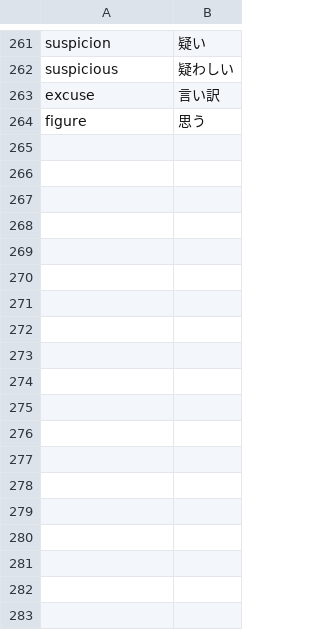
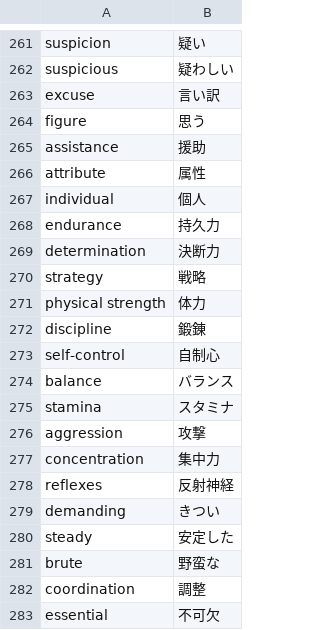
Before and after one commit to reichii2525/my-english-quiz, a CSV file: 英単語 - シート1.csv, drawn as a sheet; only a part is shown, gaps mark what is left out; the diff names each change by its address in the sheet, - before the commit and + after, or states it on an @@ line.

Commit message:
Add files via upload

```diff
--- a/英単語 - シート1.csv
+++ b/英単語 - シート1.csv
+row 265: assistance | 援助
+row 266: attribute | 属性
+row 267: individual | 個人
+row 268: endurance | 持久力
+row 269: determination | 決断力
+row 270: strategy | 戦略
+row 271: physical strength | 体力
+row 272: discipline | 鍛錬
+row 273: self-control | 自制心
+row 274: balance | バランス
+row 275: stamina | スタミナ
+row 276: aggression | 攻撃
+row 277: concentration | 集中力
+row 278: reflexes | 反射神経
+row 279: demanding | きつい
+row 280: steady | 安定した
+row 281: brute | 野蛮な
+row 282: coordination | 調整
+row 283: essential | 不可欠
```
